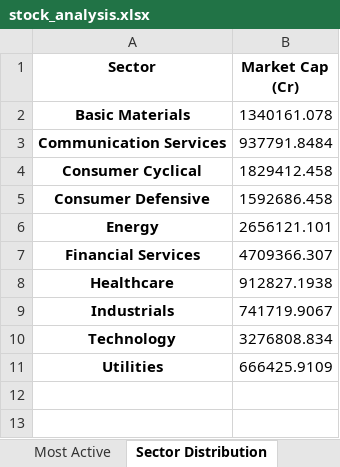
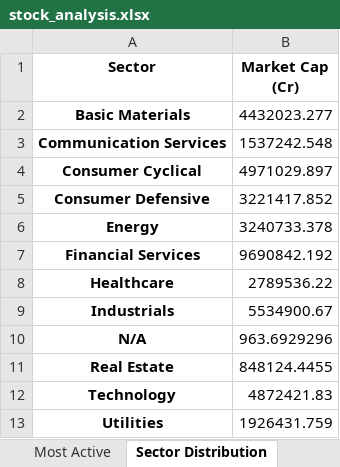
Before and after one commit to vticr7/StockMarketSummariser, an Excel workbook: data/stock_analysis.xlsx, sheet Sector Distribution, drawn as a sheet; values as stored, in another font and other column widths than the file's, no borders; addresses are those after the commit; the diff names each change by its address in the sheet, - before the commit and + after, or states it on an @@ line.

```diff
--- a/data/stock_analysis.xlsx (sheet Sector Distribution)
+++ b/data/stock_analysis.xlsx (sheet Sector Distribution)
-B2 (Market Cap (Cr)): 1340161.078
+B2 (Market Cap (Cr)): 4432023.277
-B3 (Market Cap (Cr)): 937791.8484
+B3 (Market Cap (Cr)): 1537242.548
-B4 (Market Cap (Cr)): 1829412.458
+B4 (Market Cap (Cr)): 4971029.897
-B5 (Market Cap (Cr)): 1592686.458
+B5 (Market Cap (Cr)): 3221417.852
-B6 (Market Cap (Cr)): 2656121.101
+B6 (Market Cap (Cr)): 3240733.378
-B7 (Market Cap (Cr)): 4709366.307
+B7 (Market Cap (Cr)): 9690842.192
-B8 (Market Cap (Cr)): 912827.1938
+B8 (Market Cap (Cr)): 2789536.22
-B9 (Market Cap (Cr)): 741719.9067
+B9 (Market Cap (Cr)): 5534900.67
+row 10: N/A | 963.6929296
+row 11: Real Estate | 848124.4455
-B12 (Market Cap (Cr)): 3276808.834
+B12 (Market Cap (Cr)): 4872421.83
-B13 (Market Cap (Cr)): 666425.9109
+B13 (Market Cap (Cr)): 1926431.759
```
Also changed, not shown: sheet Trading Signals, sheet Top Gainers, sheet Most Active, sheet Market Overview, 5 other files.
